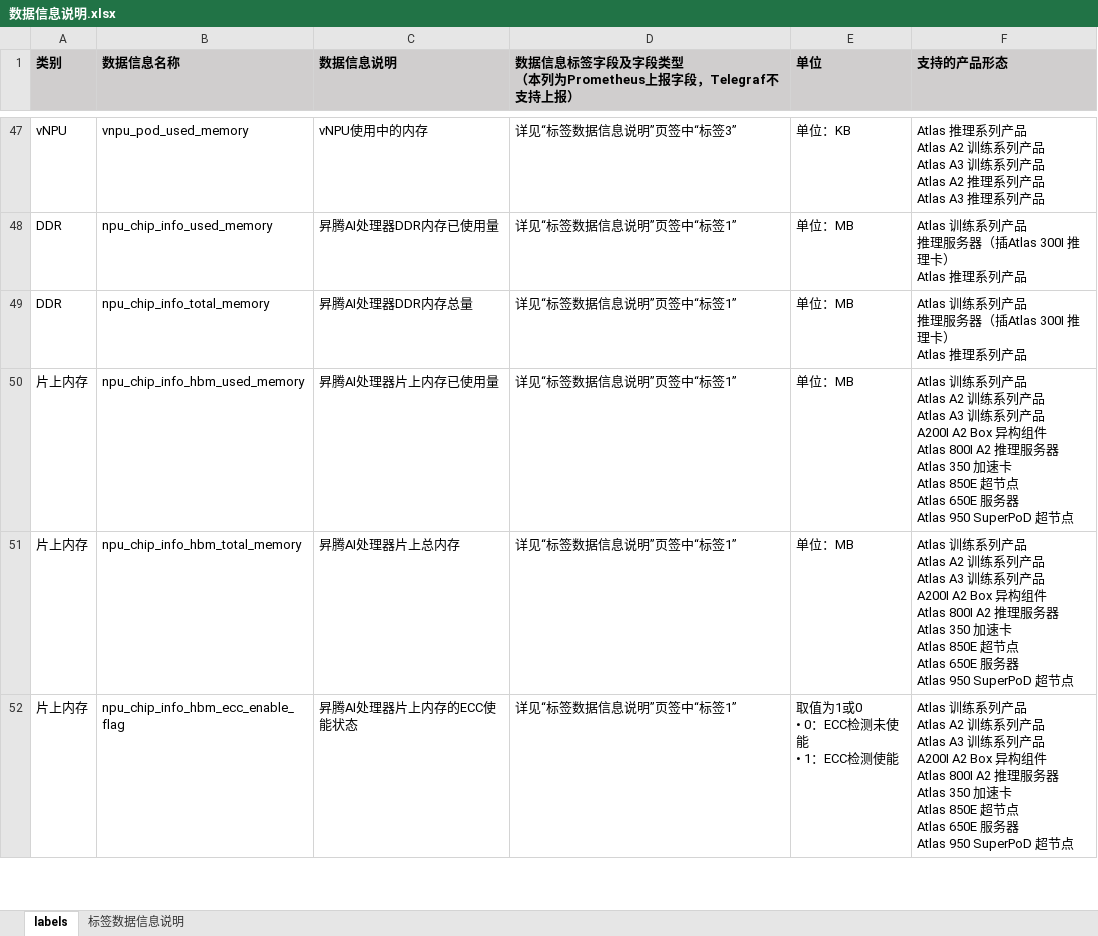
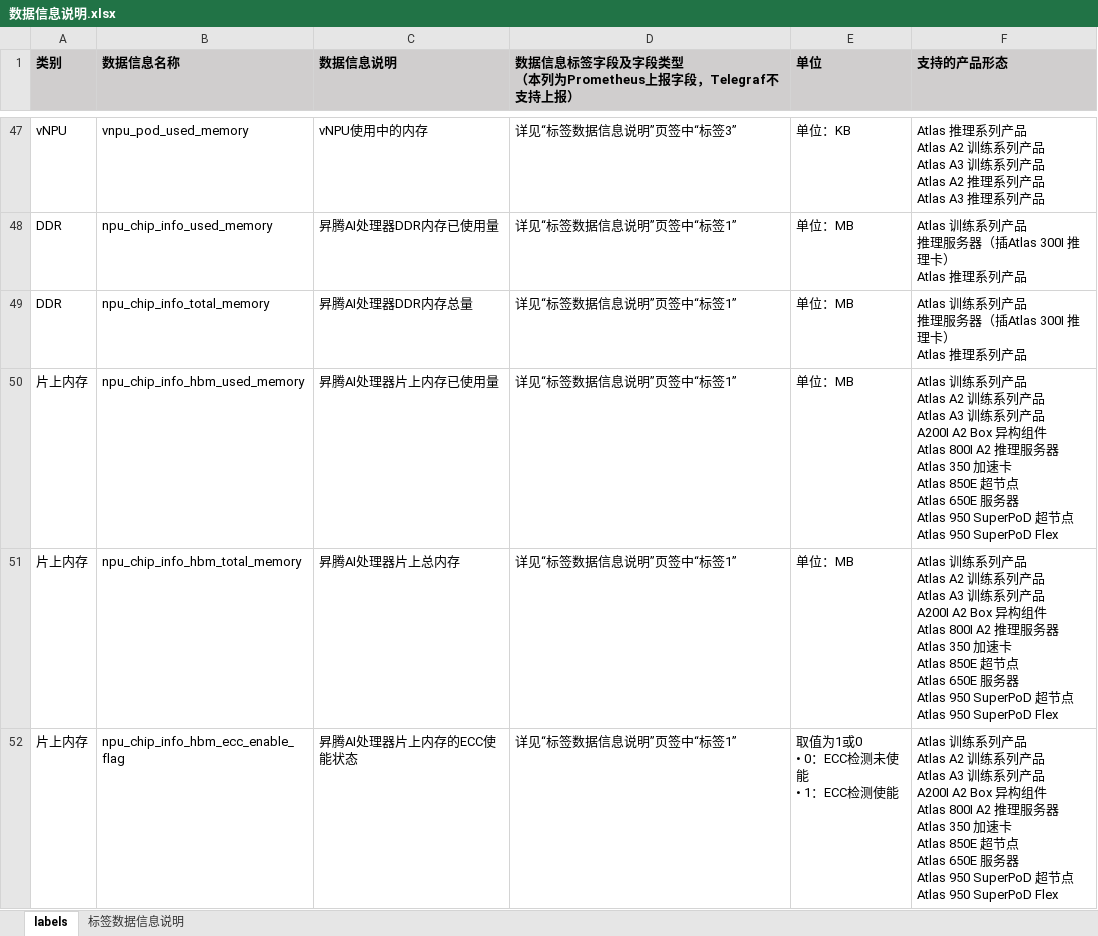
Before and after one commit to Ascend/mind-cluster, an Excel workbook: docs/zh/resource/数据信息说明.xlsx, sheet labels, drawn as a sheet; only a part is shown, gaps mark what is left out; values as stored, in another font and other column widths than the file's, no borders; ↵ is a line break in a cell; the diff covers the shown part only; the diff names each change by its address in the sheet, - before the commit and + after, or states it on an @@ line.

```diff
--- a/docs/zh/resource/数据信息说明.xlsx (sheet labels)
+++ b/docs/zh/resource/数据信息说明.xlsx (sheet labels)
-F50:F52 (支持的产品形态): …SuperPoD 超节点
+F50:F52 (支持的产品形态): …SuperPoD 超节点 ↵ Atlas 950 SuperPoD Flex
```
Also changed, not shown: 40 edited cells elsewhere in this sheet, docs/zh/resource/NPU-Exporter调用的HDK接口.xlsx, 5 other files.
